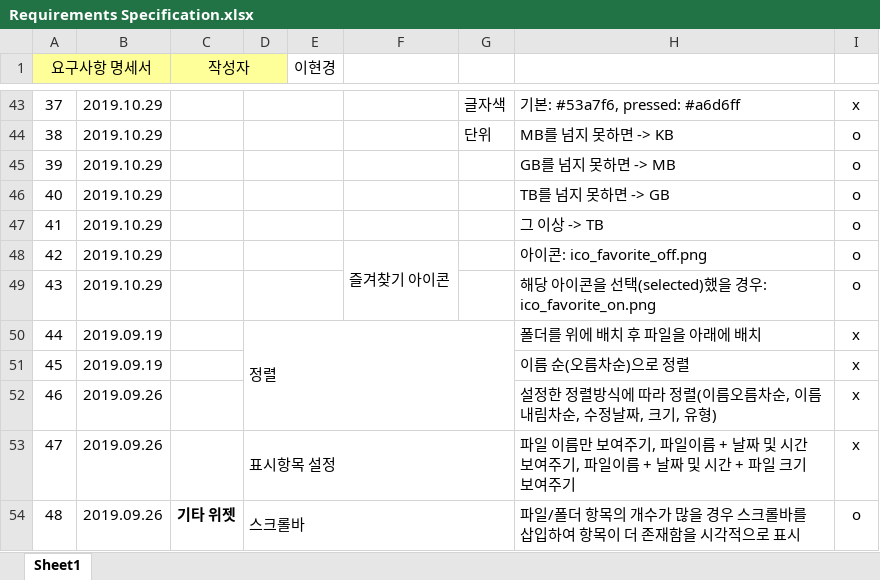
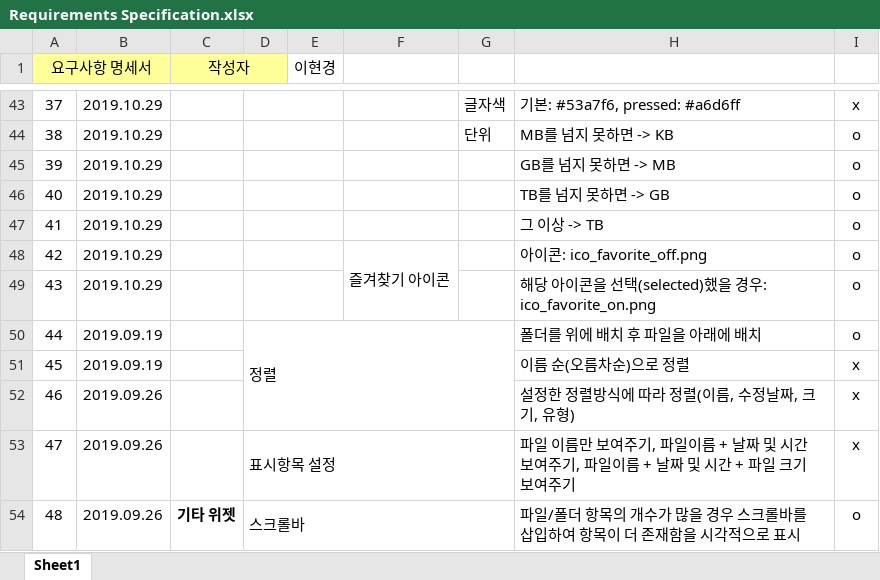
Before and after one commit to bonitahlee/LayoutSample, an Excel workbook: Requirements Specification.xlsx, sheet Sheet1, drawn as a sheet; only a part is shown, gaps mark what is left out; values as stored, in another font and other column widths than the file's, no borders; charts and pictures not drawn; the diff names each change by its address in the sheet, - before the commit and + after, or states it on an @@ line.

```diff
--- a/Requirements Specification.xlsx (sheet Sheet1)
+++ b/Requirements Specification.xlsx (sheet Sheet1)
-I50: x
+I50: o
-H52: 설정한 정렬방식에 따라 정렬(이름오름차순, 이름내림차순, 수정날짜, 크기, 유형)
+H52: 설정한 정렬방식에 따라 정렬(이름, 수정날짜, 크기, 유형)
```
Also changed, not shown: 5 other files.
